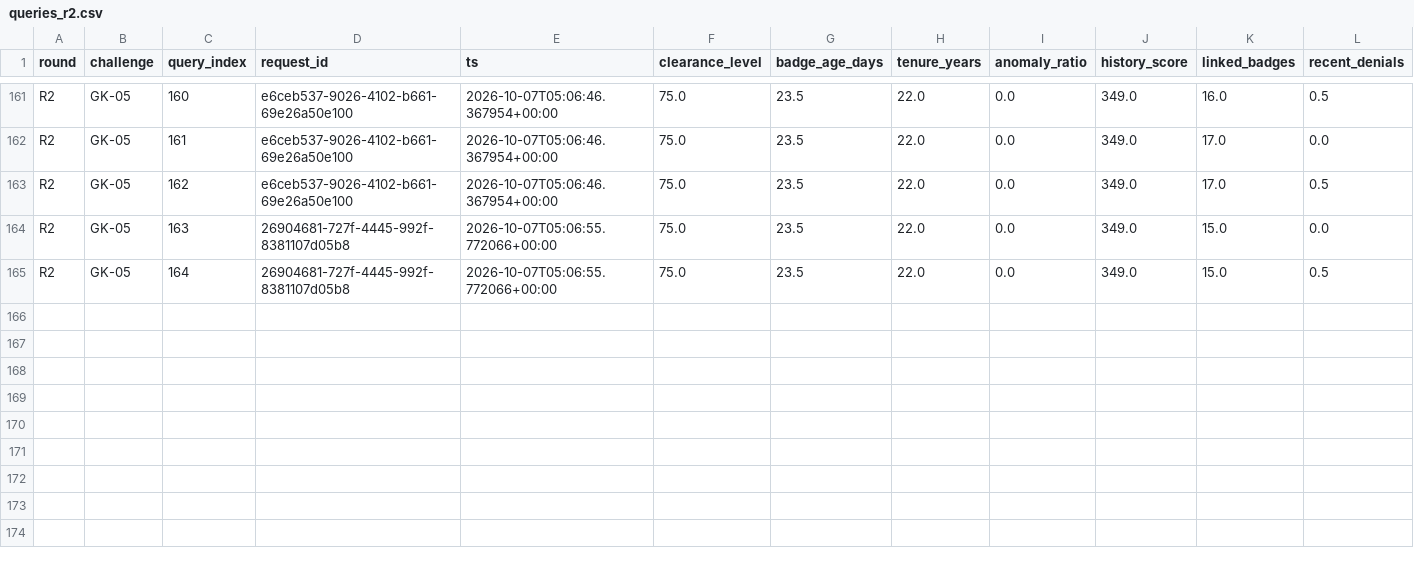
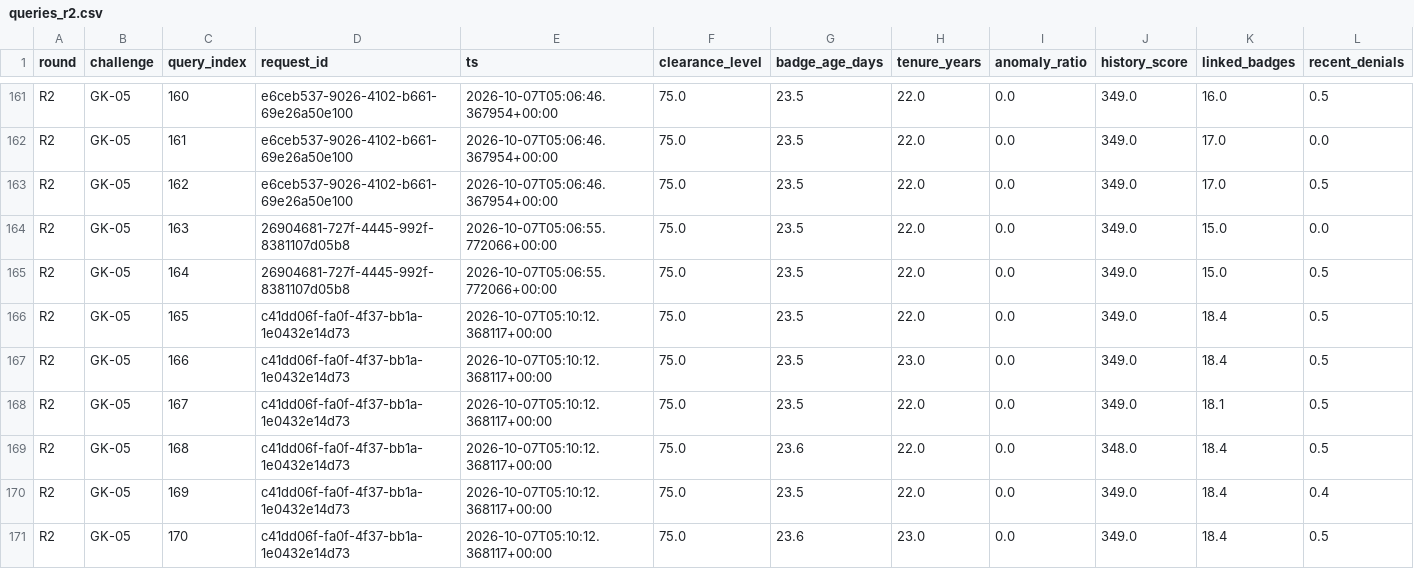
Before and after one commit to ScriptSage1/blackbox-ai-participant-template, a CSV file: round-2/experiments/queries_r2.csv, drawn as a sheet; only a part is shown, gaps mark what is left out; rows hold the shown columns only; the diff names each change by its address in the sheet, - before the commit and + after, or states it on an @@ line.

Commit message:
Round 2: final 6 queries, 170/170

```diff
--- a/round-2/experiments/queries_r2.csv
+++ b/round-2/experiments/queries_r2.csv
+row 166: R2 | GK-05 | 165 | c41dd06f-fa0f-4f37-bb1a-1e0432e14d73 | 2026-10-07T05:10:12.368117+00:00 | 75.0 | 23.5 | 22.0 | 0.0 | 349.0 | 18.4 | 0.5
+row 167: R2 | GK-05 | 166 | c41dd06f-fa0f-4f37-bb1a-1e0432e14d73 | 2026-10-07T05:10:12.368117+00:00 | 75.0 | 23.5 | 23.0 | 0.0 | 349.0 | 18.4 | 0.5
+row 168: R2 | GK-05 | 167 | c41dd06f-fa0f-4f37-bb1a-1e0432e14d73 | 2026-10-07T05:10:12.368117+00:00 | 75.0 | 23.5 | 22.0 | 0.0 | 349.0 | 18.1 | 0.5
+row 169: R2 | GK-05 | 168 | c41dd06f-fa0f-4f37-bb1a-1e0432e14d73 | 2026-10-07T05:10:12.368117+00:00 | 75.0 | 23.6 | 22.0 | 0.0 | 348.0 | 18.4 | 0.5
+row 170: R2 | GK-05 | 169 | c41dd06f-fa0f-4f37-bb1a-1e0432e14d73 | 2026-10-07T05:10:12.368117+00:00 | 75.0 | 23.5 | 22.0 | 0.0 | 349.0 | 18.4 | 0.4
+row 171: R2 | GK-05 | 170 | c41dd06f-fa0f-4f37-bb1a-1e0432e14d73 | 2026-10-07T05:10:12.368117+00:00 | 75.0 | 23.6 | 23.0 | 0.0 | 349.0 | 18.4 | 0.5
```
Also changed, not shown: 3 other files.
